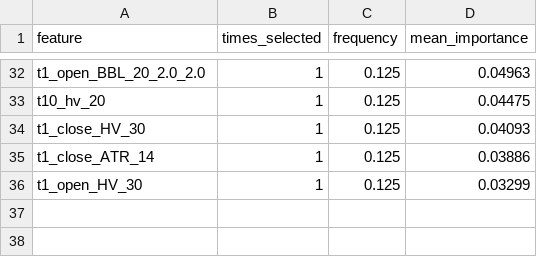
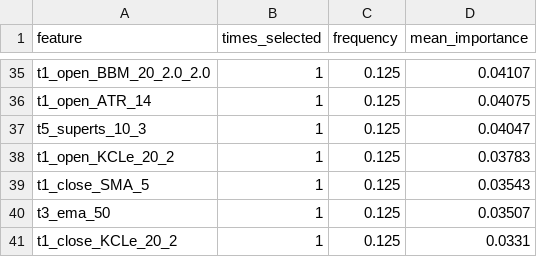
Before and after one commit to XDBloxxer/tradingview-analysis, a CSV file: ml_models/feature_selection/stability_frequency.csv, drawn as a sheet; only a part is shown, gaps mark what is left out; addresses are those after the commit; the diff covers the shown part only; the diff names each change by its address in the sheet, - before the commit and + after, or states it on an @@ line.

```diff
--- a/ml_models/feature_selection/stability_frequency.csv
+++ b/ml_models/feature_selection/stability_frequency.csv
-A35 (feature): t1_open_BBL_20_2.0_2.0
+A35 (feature): t1_open_BBM_20_2.0_2.0
-D35 (mean_importance): 0.04963
+D35 (mean_importance): 0.04107
-A36 (feature): t10_hv_20
+A36 (feature): t1_open_ATR_14
-D36 (mean_importance): 0.04475
+D36 (mean_importance): 0.04075
-A37 (feature): t1_close_HV_30
+A37 (feature): t5_superts_10_3
-D37 (mean_importance): 0.04093
+D37 (mean_importance): 0.04047
+row 38: t1_open_KCLe_20_2 | 1 | 0.125 | 0.03783
-A39 (feature): t1_close_ATR_14
+A39 (feature): t1_close_SMA_5
-D39 (mean_importance): 0.03886
+D39 (mean_importance): 0.03543
-A40 (feature): t1_open_HV_30
+A40 (feature): t3_ema_50
-D40 (mean_importance): 0.03299
+D40 (mean_importance): 0.03507
+row 41: t1_close_KCLe_20_2 | 1 | 0.125 | 0.0331
```
Also changed, not shown: 16 added rows, 13 removed rows and 35 edited cells elsewhere in this file, ml_models/feature_selection/stability_cluster_frequency.csv, ml_models/feature_selection/stage1_correlation_clusters.csv, 3 other files.
